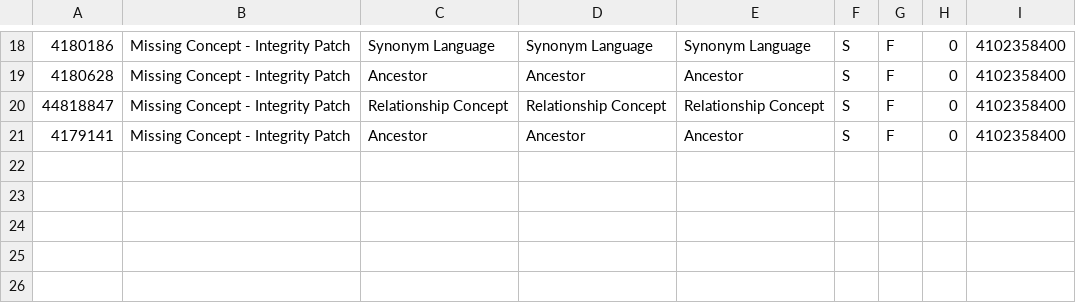
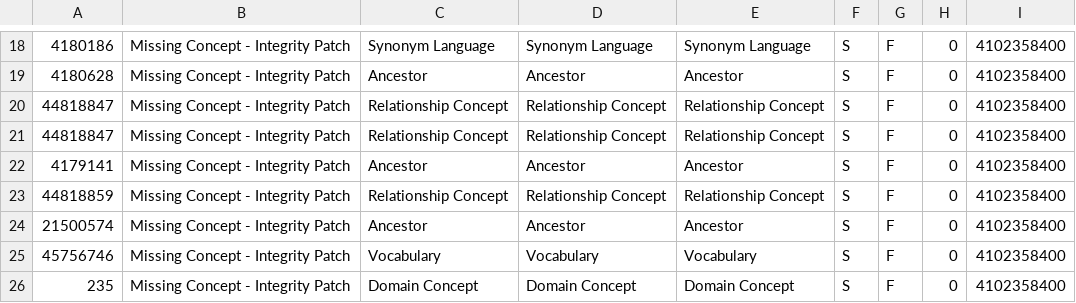
Before and after one commit to erikwestlund/ohdsi-test-data, a CSV file: patches/concept.csv, drawn as a sheet; only a part is shown, gaps mark what is left out; the diff names each change by its address in the sheet, - before the commit and + after, or states it on an @@ line.

Commit message:
more integrity patching

```diff
--- a/patches/concept.csv
+++ b/patches/concept.csv
+row 21: 44818847 | Missing Concept - Integrity Patch | Relationship Concept | Relationship Concept | Relationship Concept | S | F | 0 | 4102358400
+row 23: 44818859 | Missing Concept - Integrity Patch | Relationship Concept | Relationship Concept | Relationship Concept | S | F | 0 | 4102358400
+row 24: 21500574 | Missing Concept - Integrity Patch | Ancestor | Ancestor | Ancestor | S | F | 0 | 4102358400
+row 25: 45756746 | Missing Concept - Integrity Patch | Vocabulary | Vocabulary | Vocabulary | S | F | 0 | 4102358400
+row 26: 235 | Missing Concept - Integrity Patch | Domain Concept | Domain Concept | Domain Concept | S | F | 0 | 4102358400
```
Also changed, not shown: 3 other files.
